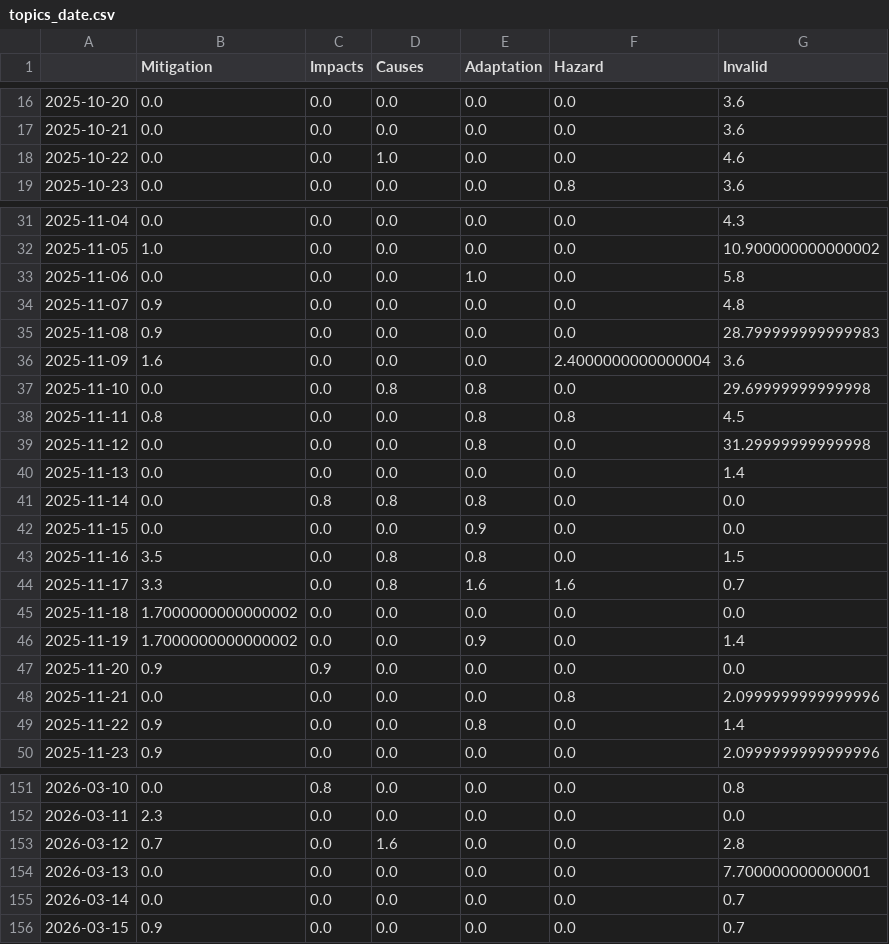
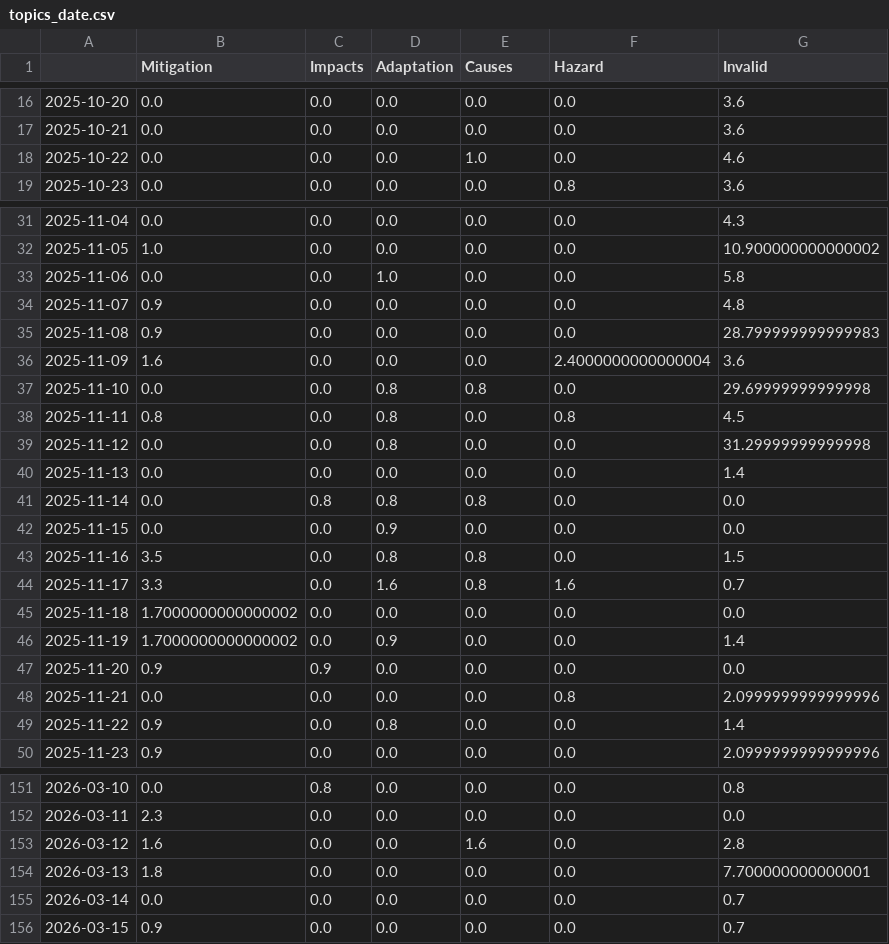
Before and after one commit to hb219-news/droughtIsComing, a CSV file: csv/topics_date.csv, drawn as a sheet; only a part is shown, gaps mark what is left out; the diff covers the shown part only.

```diff
--- a/csv/topics_date.csv
+++ b/csv/topics_date.csv
@@ -1 +1 @@
-,Mitigation,Impacts,Causes,Adaptation,Hazard,Invalid
+,Mitigation,Impacts,Adaptation,Causes,Hazard,Invalid
@@ -17,3 +17,3 @@
 2025-10-21,0.0,0.0,0.0,0.0,0.0,3.6
-2025-10-22,0.0,0.0,1.0,0.0,0.0,4.6
+2025-10-22,0.0,0.0,0.0,1.0,0.0,4.6
 2025-10-23,0.0,0.0,0.0,0.0,0.8,3.6
@@ -32,3 +32,3 @@
 2025-11-05,1.0,0.0,0.0,0.0,0.0,10.900000000000002
-2025-11-06,0.0,0.0,0.0,1.0,0.0,5.8
+2025-11-06,0.0,0.0,1.0,0.0,0.0,5.8
 2025-11-07,0.9,0.0,0.0,0.0,0.0,4.8
@@ -37,14 +37,14 @@
 2025-11-10,0.0,0.0,0.8,0.8,0.0,29.69999999999998
-2025-11-11,0.8,0.0,0.0,0.8,0.8,4.5
-2025-11-12,0.0,0.0,0.0,0.8,0.0,31.29999999999998
+2025-11-11,0.8,0.0,0.8,0.0,0.8,4.5
+2025-11-12,0.0,0.0,0.8,0.0,0.0,31.29999999999998
 2025-11-13,0.0,0.0,0.0,0.0,0.0,1.4
 2025-11-14,0.0,0.8,0.8,0.8,0.0,0.0
-2025-11-15,0.0,0.0,0.0,0.9,0.0,0.0
+2025-11-15,0.0,0.0,0.9,0.0,0.0,0.0
 2025-11-16,3.5,0.0,0.8,0.8,0.0,1.5
-2025-11-17,3.3,0.0,0.8,1.6,1.6,0.7
+2025-11-17,3.3,0.0,1.6,0.8,1.6,0.7
 2025-11-18,1.7000000000000002,0.0,0.0,0.0,0.0,0.0
-2025-11-19,1.7000000000000002,0.0,0.0,0.9,0.0,1.4
+2025-11-19,1.7000000000000002,0.0,0.9,0.0,0.0,1.4
 2025-11-20,0.9,0.9,0.0,0.0,0.0,0.0
 2025-11-21,0.0,0.0,0.0,0.0,0.8,2.0999999999999996
-2025-11-22,0.9,0.0,0.0,0.8,0.0,1.4
+2025-11-22,0.9,0.0,0.8,0.0,0.0,1.4
 2025-11-23,0.9,0.0,0.0,0.0,0.0,2.0999999999999996
@@ -152,4 +152,4 @@
 2026-03-11,2.3,0.0,0.0,0.0,0.0,0.0
-2026-03-12,0.7,0.0,1.6,0.0,0.0,2.8
-2026-03-13,0.0,0.0,0.0,0.0,0.0,7.700000000000001
+2026-03-12,1.6,0.0,0.0,1.6,0.0,2.8
+2026-03-13,1.8,0.0,0.0,0.0,0.0,7.700000000000001
 2026-03-14,0.0,0.0,0.0,0.0,0.0,0.7
```
Also changed, not shown: 56 edited cells elsewhere in this file, 5 other files.
